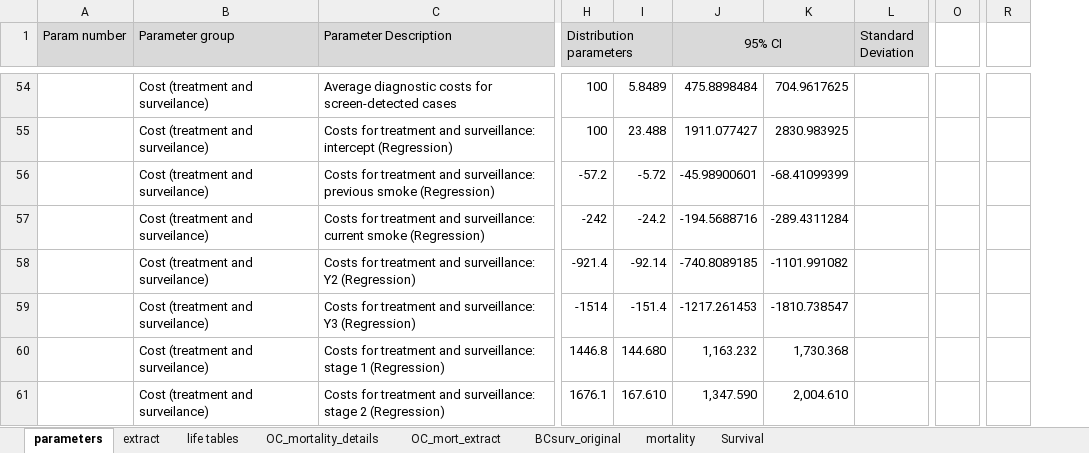
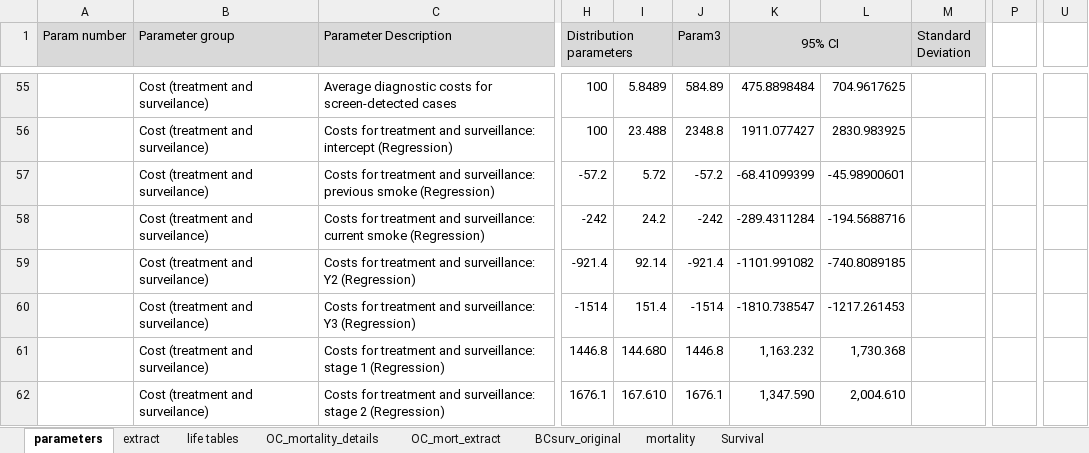
Before and after one commit to lena-mandrik/Bladder_cancer_model, an Excel workbook: Parameters.xlsx, sheet parameters, drawn as a sheet; only a part is shown, gaps mark what is left out; values as stored, in another font and other column widths than the file's, no borders; removed rows and columns are numbered as before the commit, all else as after; the diff covers the shown part only; the diff names each change by its address in the sheet, - before the commit and + after, or states it on an @@ line.

```diff
--- a/Parameters.xlsx (sheet parameters)
+++ b/Parameters.xlsx (sheet parameters)
+column J (Param3), rows 55-62: 584.89 | 2348.8 | -57.2 | -242 | -921.4 | -1514 | 1446.8 | 1676.1
-column O, empty
+column P, empty
-column R, empty
+column U, empty
-I57: -5.72
+I57: 5.72
-K57 (95% CI): -45.98900601
+K57 (95% CI): -68.41099399
-L57: -68.41099399
+L57: -45.98900601
-I58: -24.2
+I58: 24.2
-K58 (95% CI): -194.5688716
+K58 (95% CI): -289.4311284
-L58: -289.4311284
+L58: -194.5688716
-I59: -92.14
+I59: 92.14
-K59 (95% CI): -740.8089185
+K59 (95% CI): -1101.991082
-L59: -1101.991082
+L59: -740.8089185
-I60: -151.4
+I60: 151.4
-K60 (95% CI): -1217.261453
+K60 (95% CI): -1810.738547
-L60: -1810.738547
+L60: -1217.261453
```
Also changed, not shown: 5 added rows, 4 removed rows, 51 edited cells and cell formats elsewhere in this sheet, sheet extract, formulas that keep their value, Data/Costs.xlsx, 18 other files.
